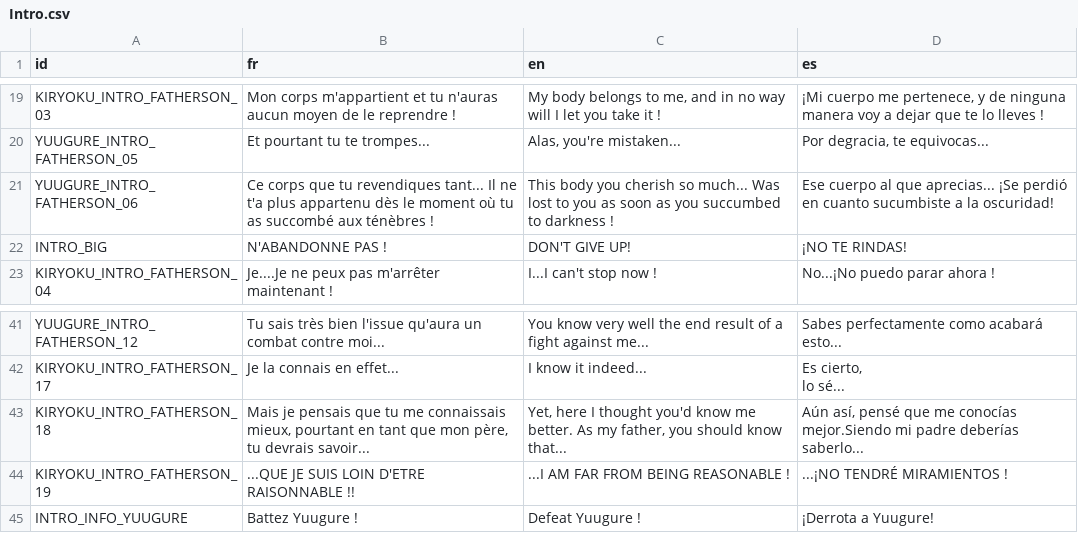
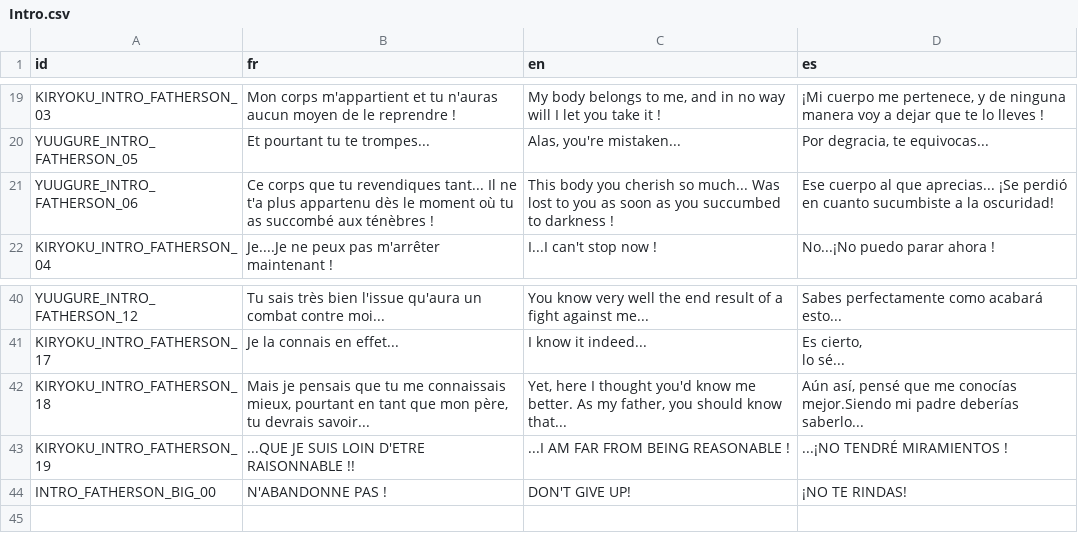
Before and after one commit to GovanifY/KHR2FM, a CSV file: ASSETS/LANG/TEXT/Game/Intro/Intro.csv, drawn as a sheet; only a part is shown, gaps mark what is left out; removed rows and columns are numbered as before the commit, all else as after; the diff names each change by its address in the sheet, - before the commit and + after, or states it on an @@ line.

```diff
--- a/ASSETS/LANG/TEXT/Game/Intro/Intro.csv
+++ b/ASSETS/LANG/TEXT/Game/Intro/Intro.csv
-row 22: INTRO_BIG | N'ABANDONNE PAS ! | DON'T GIVE UP! | ¡NO TE RINDAS!
-row 45: INTRO_INFO_YUUGURE | Battez Yuugure ! | Defeat Yuugure ! | ¡Derrota a Yuugure!
+row 44: INTRO_FATHERSON_BIG_00 | N'ABANDONNE PAS ! | DON'T GIVE UP! | ¡NO TE RINDAS!
```
Also changed, not shown: 3 other files.
